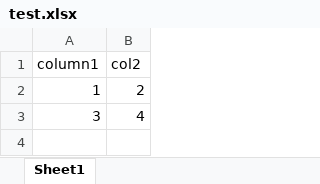
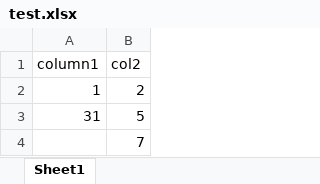
Before and after one commit to jillvillany/Demo-Datasets, an Excel workbook: test.xlsx, sheet Sheet1, drawn as a sheet; values as stored, in another font and other column widths than the file's, no borders; removed rows and columns are numbered as before the commit, all else as after; the diff names each change by its address in the sheet, - before the commit and + after, or states it on an @@ line.

Commit message:
Update test.xlsx

```diff
--- a/test.xlsx (sheet Sheet1)
+++ b/test.xlsx (sheet Sheet1)
-row 3: 3 | 4
+row 3: 31 | 5
+row 4:  | 7
```
